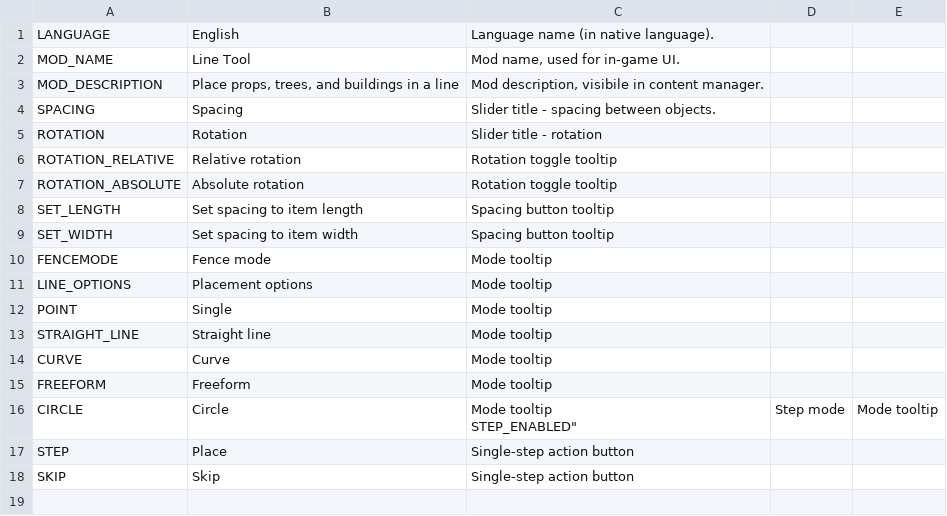
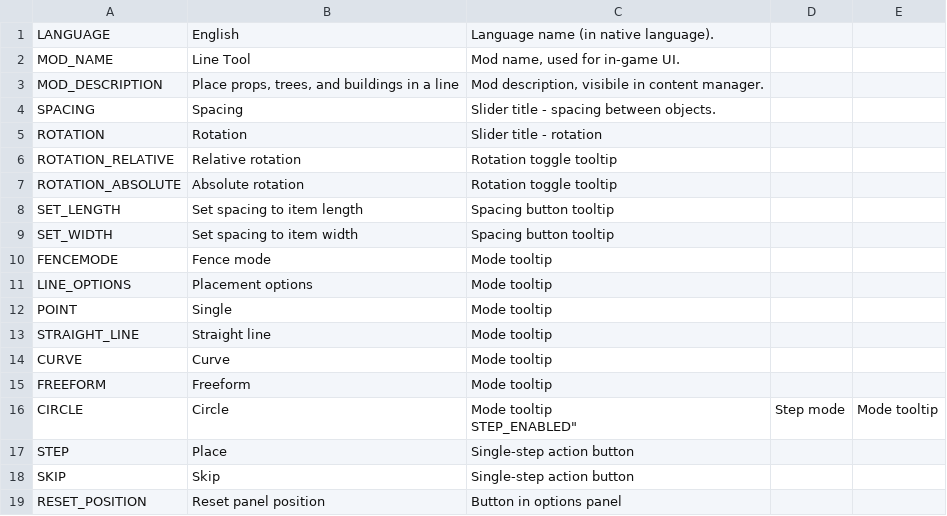
Before and after one commit to algernon-A/LineTool, a CSV file: Translations/en-EN.csv, drawn as a sheet.

Commit message:
Add tool options panel position saving.

```diff
--- a/Translations/en-EN.csv
+++ b/Translations/en-EN.csv
@@ -19 +19,2 @@
 "SKIP","Skip","Single-step action button"
+"RESET_POSITION","Reset panel position","Button in options panel"
```
Also changed, not shown: 4 other files.
